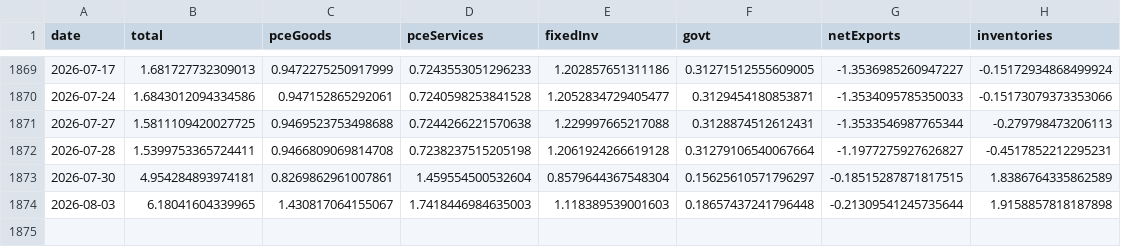
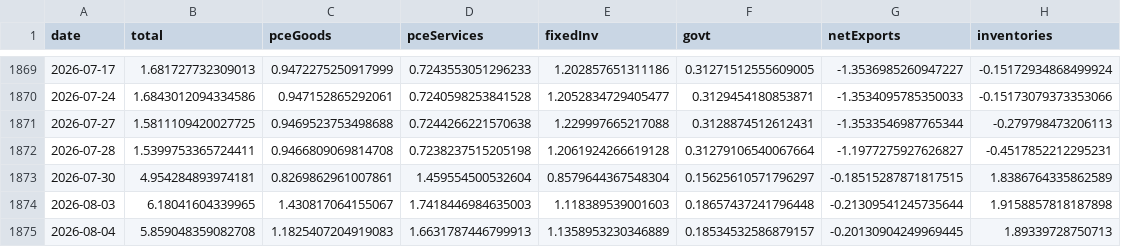
Before and after one commit to smallfishmacro-Git/macro-regime, a CSV file: data/cache/gdpnow_components.csv, drawn as a sheet; only a part is shown, gaps mark what is left out; the diff names each change by its address in the sheet, - before the commit and + after, or states it on an @@ line.

Commit message:
chore(data): daily ingest 2026-08-04
NORMAL/SLOWING · GDPNow 5.86 · NY 2.52

```diff
--- a/data/cache/gdpnow_components.csv
+++ b/data/cache/gdpnow_components.csv
+row 1875: 2026-08-04 | 5.859048359082708 | 1.1825407204919083 | 1.6631787446799913 | 1.1358953230346889 | 0.18534532586879157 | -0.20130904249969445 | 1.89339728750713
```
Also changed, not shown: data/cache/spx_weekly_yoy.csv, 7 other files.
